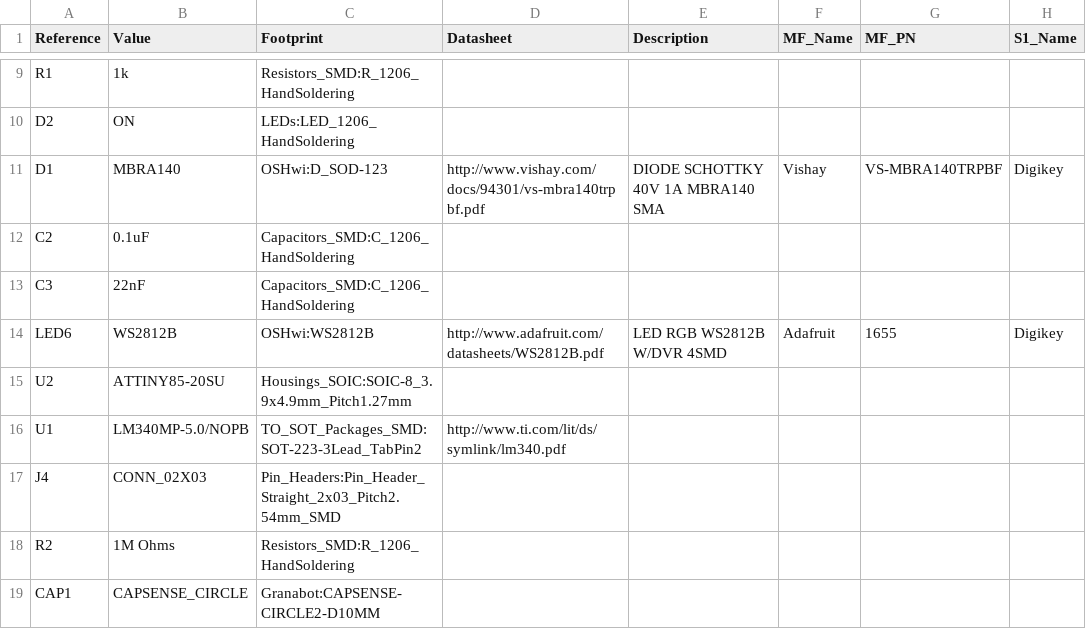
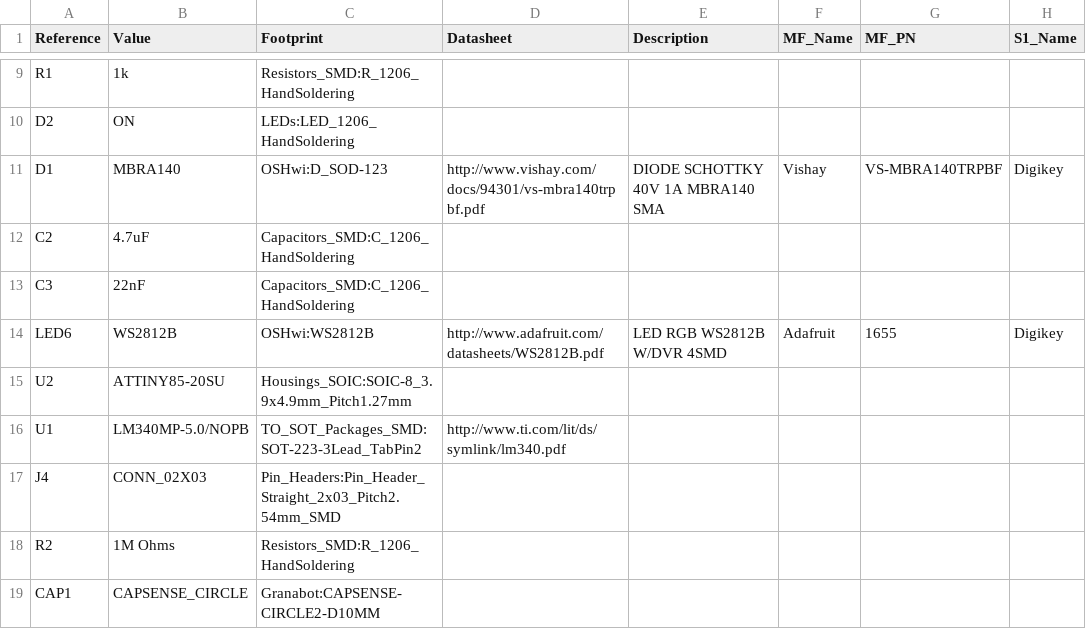
Before and after one commit to hulkco/Granabot, a CSV file: Hardware/PCBWay/001.csv, drawn as a sheet; only a part is shown, gaps mark what is left out; the diff names each change by its address in the sheet, - before the commit and + after, or states it on an @@ line.

Commit message:
Update Capacitors Value en Voltage Regulator

```diff
--- a/Hardware/PCBWay/001.csv
+++ b/Hardware/PCBWay/001.csv
-B12 (Value): 0.1uF
+B12 (Value): 4.7uF
```
Also changed, not shown: 14 other files.
